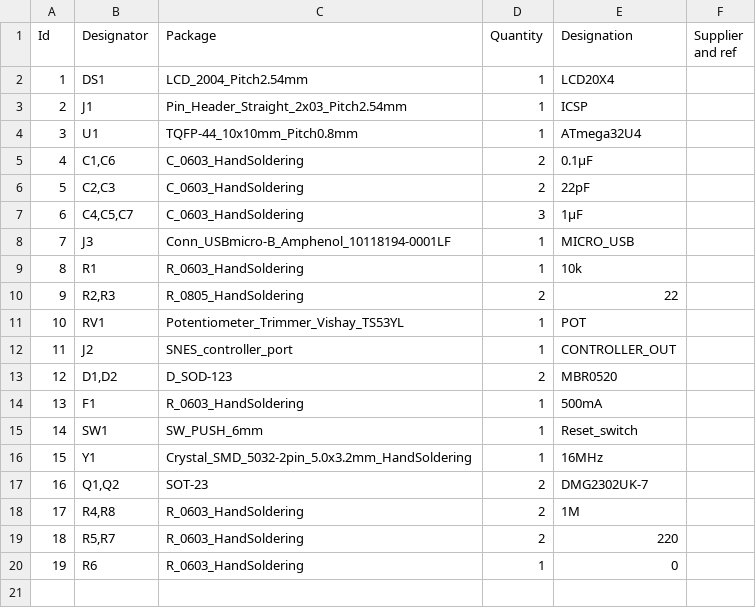
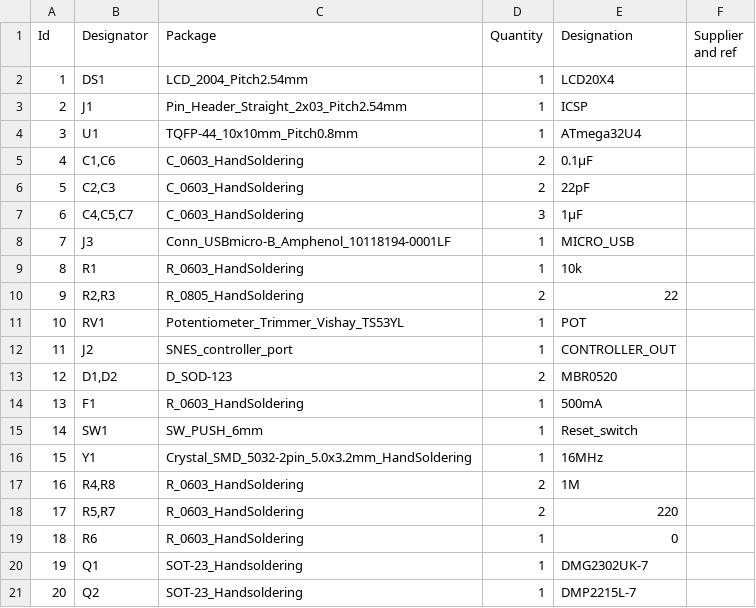
Before and after one commit to megari/SNES_controller_debugger, a CSV file: BOM.csv (was SNES_controller_debugger_1.csv), drawn as a sheet; removed rows and columns are numbered as before the commit, all else as after; the diff names each change by its address in the sheet, - before the commit and + after, or states it on an @@ line.

```diff
--- a/SNES_controller_debugger_1.csv
+++ b/BOM.csv
-row 17: 16 | Q1,Q2 | SOT-23 | 2 | DMG2302UK-7
@@ column A (Id) renumbered between rows 17 and 19 @@
+row 20: 19 | Q1 | SOT-23_Handsoldering | 1 | DMG2302UK-7
+row 21: 20 | Q2 | SOT-23_Handsoldering | 1 | DMP2215L-7
```
Also changed, not shown: 21 other files.
